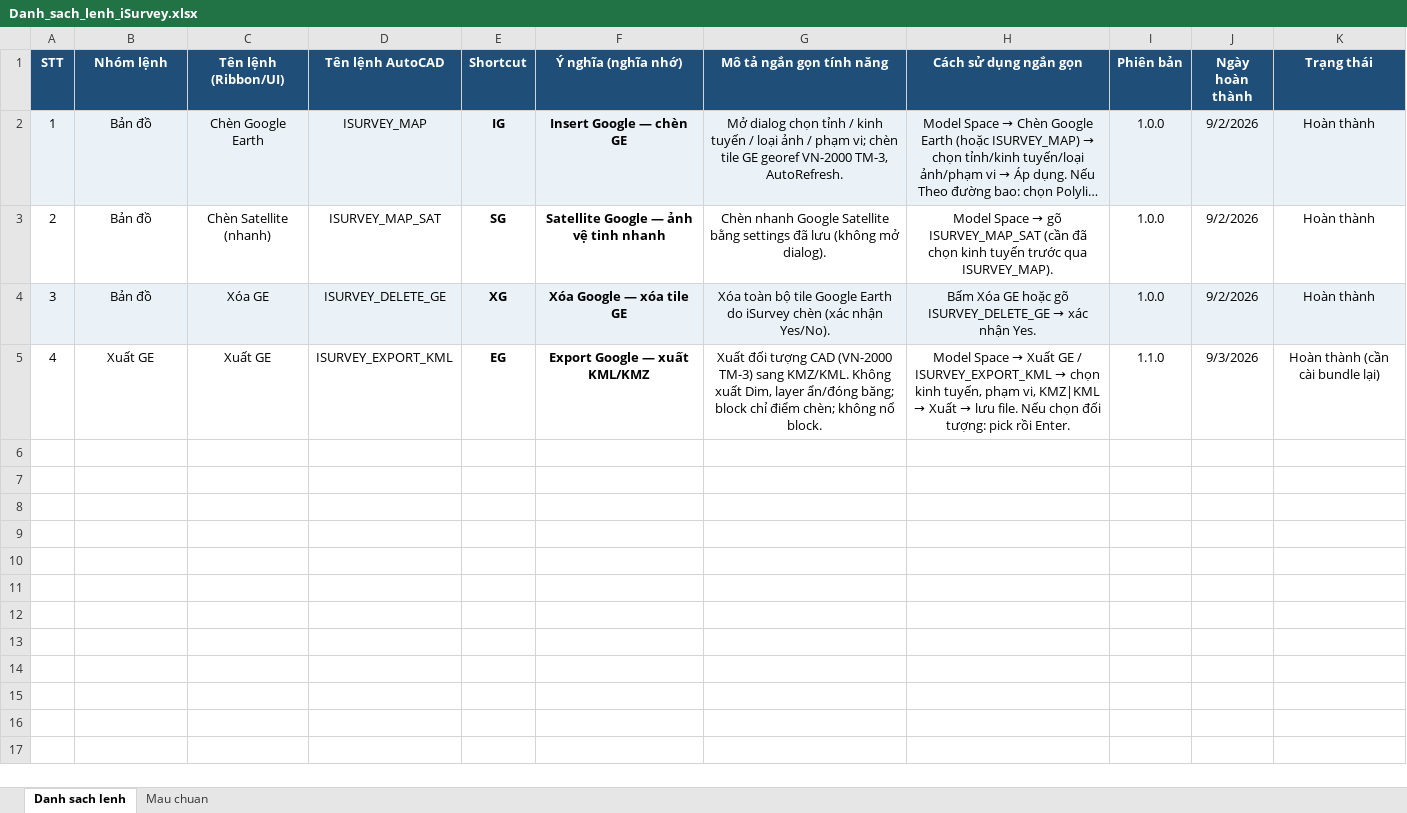
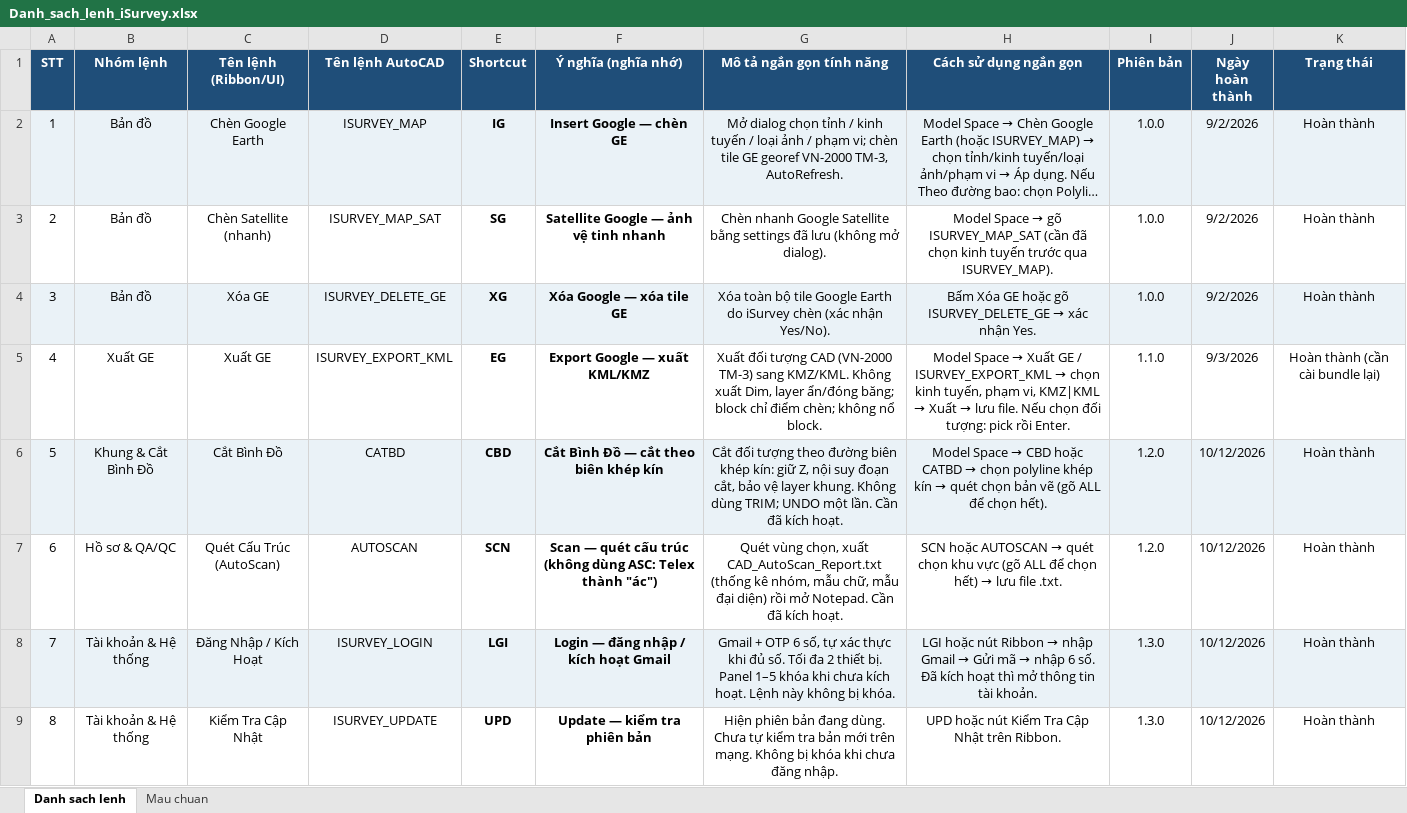
Before and after one commit to iSurvey86/isurvey, an Excel workbook: docs/Danh_sach_lenh_iSurvey.xlsx, sheet Danh sach lenh, drawn as a sheet; only a part is shown; long unchanged cells end in …; values as stored, in another font and other column widths than the file's, no borders; the diff covers the shown part only; the diff names each change by its address in the sheet, - before the commit and + after, or states it on an @@ line.

```diff
--- a/docs/Danh_sach_lenh_iSurvey.xlsx (sheet Danh sach lenh)
+++ b/docs/Danh_sach_lenh_iSurvey.xlsx (sheet Danh sach lenh)
+row 6: 5 | Khung & Cắt Bình Đồ | Cắt Bình Đồ | CATBD | CBD | Cắt Bình Đồ — cắt theo biên khép kín | Cắt đối tượng theo đường biên khép kín: giữ Z, nội suy đoạn cắt, bảo vệ layer khung. Không dùng TRIM; UNDO một lần. Cần đã kích hoạt. | Model Space → CBD hoặc CATBD → chọn polyline khép kín → quét chọn bản vẽ (gõ ALL để chọn hết). | 1.2.0 | 10/12/2026 | Hoàn thành
+row 7: 6 | Hồ sơ & QA/QC | Quét Cấu Trúc (AutoScan) | AUTOSCAN | SCN | Scan — quét cấu trúc (không dùng ASC: Telex thành "ác") | Quét vùng chọn, xuất CAD_AutoScan_Report.txt (thống kê nhóm, mẫu chữ, mẫu đại diện) rồi mở Notepad. Cần đã kích hoạt. | SCN hoặc AUTOSCAN → quét chọn khu vực (gõ ALL để chọn hết) → lưu file .txt. | 1.2.0 | 10/12/2026 | Hoàn thành
+row 8: 7 | Tài khoản & Hệ thống | Đăng Nhập / Kích Hoạt | ISURVEY_LOGIN | LGI | Login — đăng nhập / kích hoạt Gmail | Gmail + OTP 6 số, tự xác thực khi đủ số. Tối đa 2 thiết bị. Panel 1–5 khóa khi chưa kích hoạt. Lệnh này không bị khóa. | LGI hoặc nút Ribbon → nhập Gmail → Gửi mã → nhập 6 số. Đã kích hoạt thì mở thông tin tài khoản. | 1.3.0 | 10/12/2026 | Hoàn thành
+row 9: 8 | Tài khoản & Hệ thống | Kiểm Tra Cập Nhật | ISURVEY_UPDATE | UPD | Update — kiểm tra phiên bản | Hiện phiên bản đang dùng. Chưa tự kiểm tra bản mới trên mạng. Không bị khóa khi chưa đăng nhập. | UPD hoặc nút Kiểm Tra Cập Nhật trên Ribbon. | 1.3.0 | 10/12/2026 | Hoàn thành
```
Also changed, not shown: 3 added rows elsewhere in this sheet, 25 other files.
